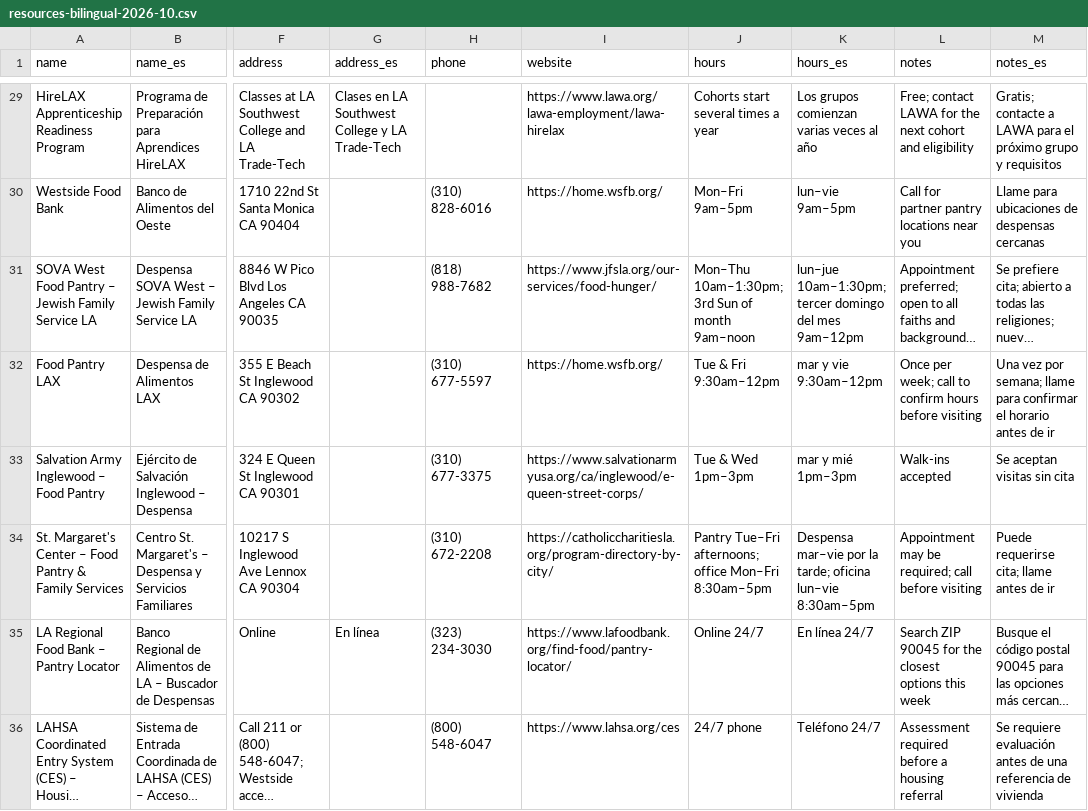
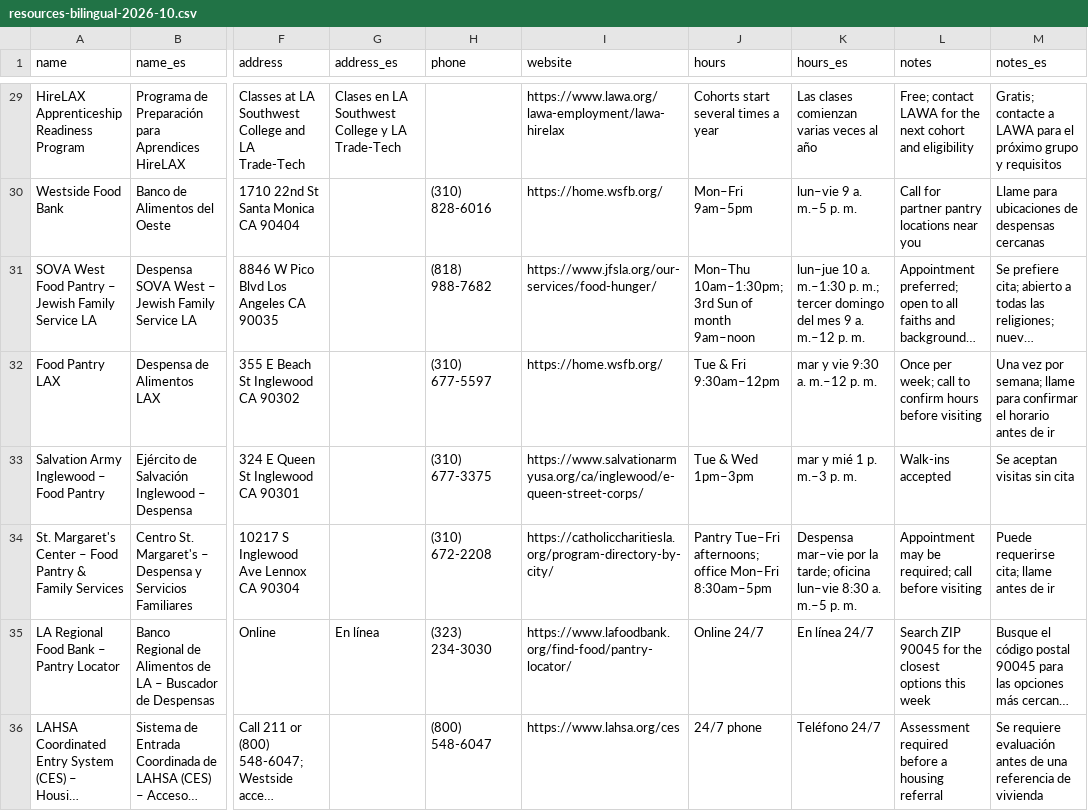
Before and after one commit to mwitham-gif/CCSM-RedTail, a CSV file: data/resources-bilingual-2026-10.csv, drawn as a sheet; only a part is shown, gaps mark what is left out; long unchanged cells end in …; the diff covers the shown part only; the diff names each change by its address in the sheet, - before the commit and + after, or states it on an @@ line.

```diff
--- a/data/resources-bilingual-2026-10.csv
+++ b/data/resources-bilingual-2026-10.csv
-K29 (hours_es): Los grupos comienzan varias veces al año
+K29 (hours_es): Las clases comienzan varias veces al año
-K30 (hours_es): lun–vie 9am–5pm
+K30 (hours_es): lun–vie 9 a. m.–5 p. m.
-K31 (hours_es): lun–jue 10am–1:30pm; tercer domingo del mes 9am–12pm
+K31 (hours_es): lun–jue 10 a. m.–1:30 p. m.; tercer domingo del mes 9 a. m.–12 p. m.
-K32 (hours_es): mar y vie 9:30am–12pm
+K32 (hours_es): mar y vie 9:30 a. m.–12 p. m.
-K33 (hours_es): mar y mié 1pm–3pm
+K33 (hours_es): mar y mié 1 p. m.–3 p. m.
-K34 (hours_es): …oficina lun–vie 8:30am–5pm
+K34 (hours_es): …oficina lun–vie 8:30 a. m.–5 p. m.
```
Also changed, not shown: 67 edited cells elsewhere in this file.
